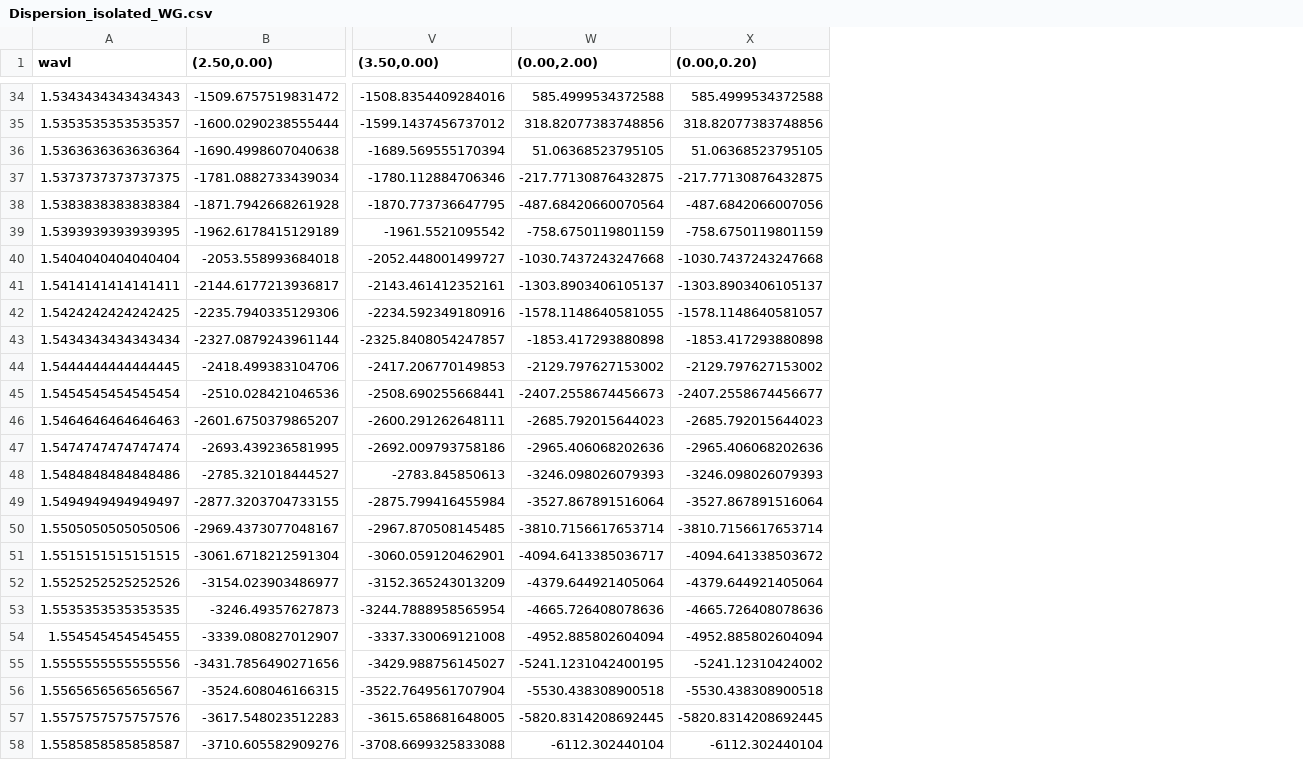
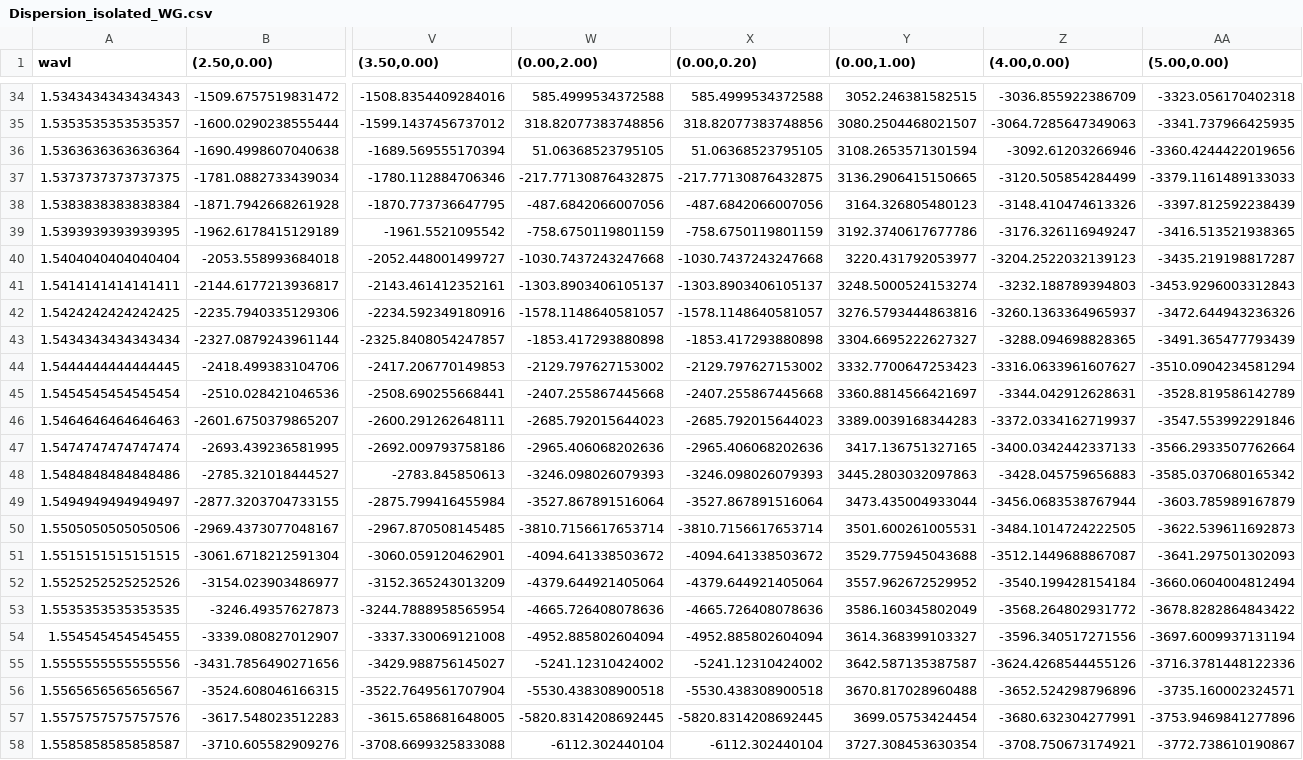
Before and after one commit to Harryxwh/SiNDispersionEngineering, a CSV file: results/Dispersion_isolated_WG.csv, drawn as a sheet; only a part is shown, gaps mark what is left out; the diff covers the shown part only; the diff names each change by its address in the sheet, - before the commit and + after, or states it on an @@ line.

```diff
--- a/results/Dispersion_isolated_WG.csv
+++ b/results/Dispersion_isolated_WG.csv
+column Y ((0.00,1.00)), rows 34-58: 3052.246381582515 | 3080.2504468021507 | 3108.2653571301594 | 3136.2906415150665 | 3164.326805480123 | 3192.3740617677786 | 3220.431792053977 | 3248.5000524153274 | 3276.5793444863816 | 3304.6695222627327 | 3332.7700647253423 | 3360.8814566421697 | 3389.0039168344283 | 3417.136751327165 | 3445.2803032097863 | 3473.435004933044 | 3501.600261005531 | 3529.775945043688 | 3557.962672529952 | 3586.160345802049 | 3614.368399103327 | 3642.587135387587 | 3670.817028960488 | 3699.05753424454 | 3727.308453630354
+column Z ((4.00,0.00)), rows 34-58: -3036.855922386709 | -3064.7285647349063 | -3092.61203266946 | -3120.505854284499 | -3148.410474613326 | -3176.326116949247 | -3204.2522032139123 | -3232.188789394803 | -3260.1363364965937 | -3288.094698828365 | -3316.0633961607627 | -3344.042912628631 | -3372.0334162719937 | -3400.0342442337133 | -3428.045759656883 | -3456.0683538767944 | -3484.1014724222505 | -3512.1449688867087 | -3540.199428154184 | -3568.264802931772 | -3596.340517271556 | -3624.4268544455126 | -3652.524298796896 | -3680.632304277991 | -3708.750673174921
+column AA ((5.00,0.00)), rows 34-58: -3323.056170402318 | -3341.737966425935 | -3360.4244422019656 | -3379.1161489133033 | -3397.812592238439 | -3416.513521938365 | -3435.219198817287 | -3453.9296003312843 | -3472.644943236326 | -3491.365477793439 | -3510.0904234581294 | -3528.819586142789 | -3547.553992291846 | -3566.2933507762664 | -3585.0370680165342 | -3603.785989167879 | -3622.539611692873 | -3641.297501302093 | -3660.0604004812494 | -3678.8282864843422 | -3697.6009937131194 | -3716.3781448122336 | -3735.160002324571 | -3753.9469841277896 | -3772.738610190867
-W38 ((0.00,2.00)): -487.68420660070564
+W38 ((0.00,2.00)): -487.6842066007056
-W42 ((0.00,2.00)): -1578.1148640581055
+W42 ((0.00,2.00)): -1578.1148640581057
-W45 ((0.00,2.00)): -2407.2558674456673
+W45 ((0.00,2.00)): -2407.255867445668
-X45 ((0.00,0.20)): -2407.2558674456677
+X45 ((0.00,0.20)): -2407.255867445668
-W51 ((0.00,2.00)): -4094.6413385036717
+W51 ((0.00,2.00)): -4094.641338503672
-W55 ((0.00,2.00)): -5241.1231042400195
+W55 ((0.00,2.00)): -5241.12310424002
```
Also changed, not shown: 11 edited cells elsewhere in this file, results/Dispersion_coupled_WG.csv, 31 other files.
